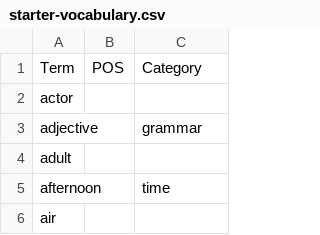
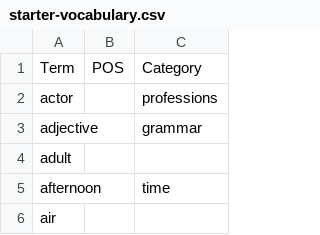
Before and after one commit to ddfreyne/infobits.eu, a CSV file: content/templates/starter-vocabulary.csv, drawn as a sheet; only a part is shown.

Commit message:
Add category for actor

```diff
--- a/content/templates/starter-vocabulary.csv
+++ b/content/templates/starter-vocabulary.csv
@@ -1,3 +1,3 @@
 Term,POS,Category
-actor,,
+actor,,professions
 adjective,,grammar
```
